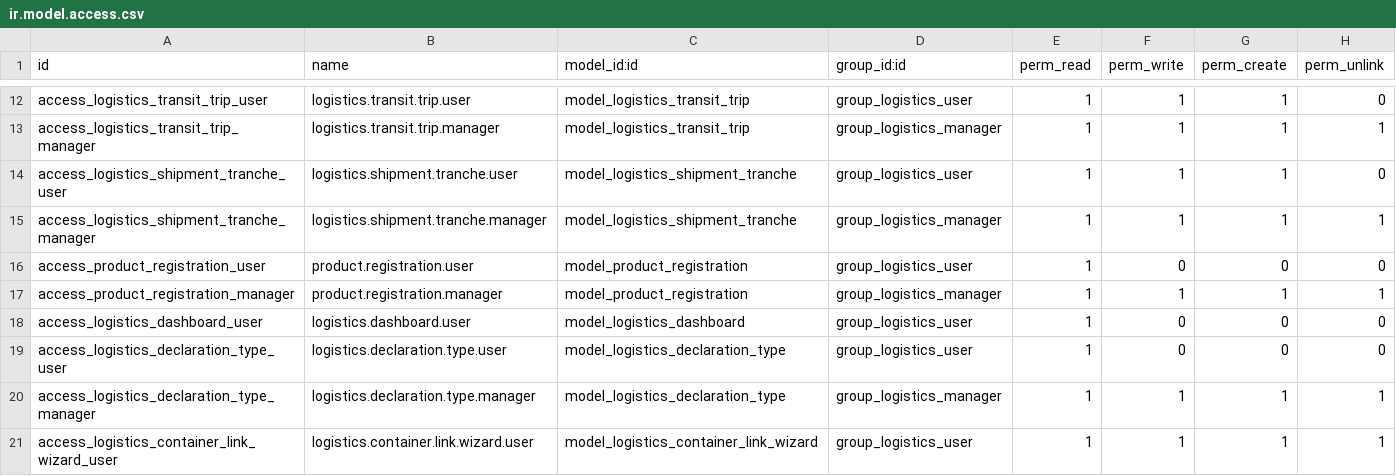
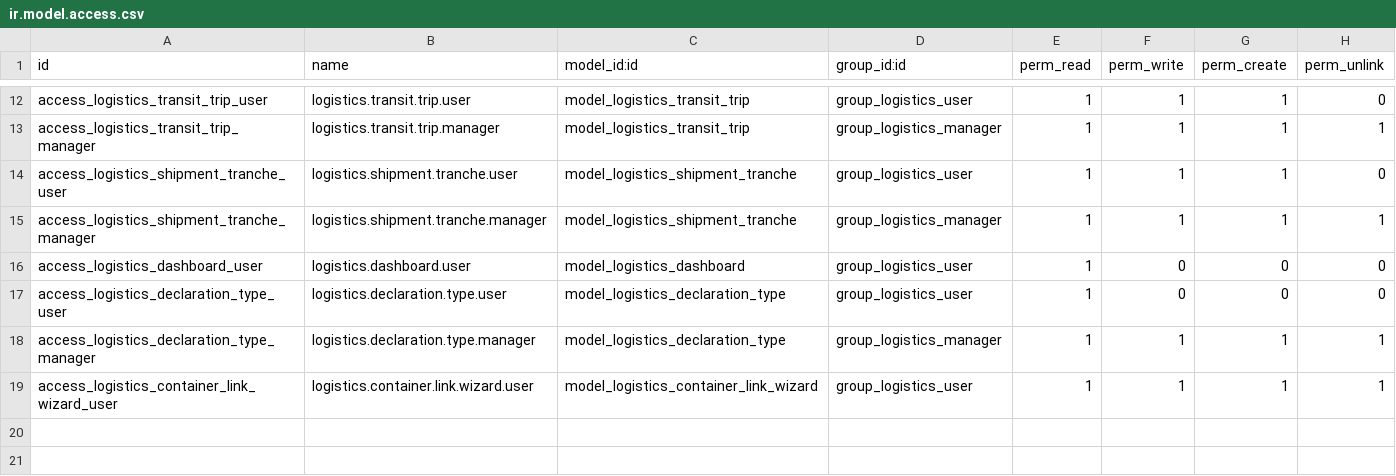
Before and after one commit to yakhras/TVO, a CSV file: logistics/security/ir.model.access.csv, drawn as a sheet; only a part is shown, gaps mark what is left out.

Commit message:
Remove Product Registration Menu

```diff
--- a/logistics/security/ir.model.access.csv
+++ b/logistics/security/ir.model.access.csv
@@ -15,4 +15,2 @@ access_logistics_shipment_tranche_user,logistics.shipment.tranche.user,model_log
 access_logistics_shipment_tranche_manager,logistics.shipment.tranche.manager,model_logistics_shipment_tranche,group_logistics_manager,1,1,1,1
-access_product_registration_user,product.registration.user,model_product_registration,group_logistics_user,1,0,0,0
-access_product_registration_manager,product.registration.manager,model_product_registration,group_logistics_manager,1,1,1,1
 access_logistics_dashboard_user,logistics.dashboard.user,model_logistics_dashboard,group_logistics_user,1,0,0,0
```
Also changed, not shown: 5 other files.
